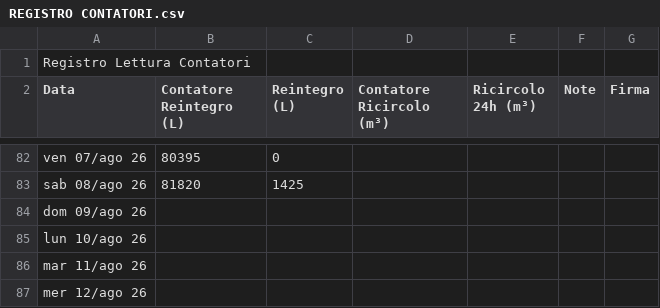
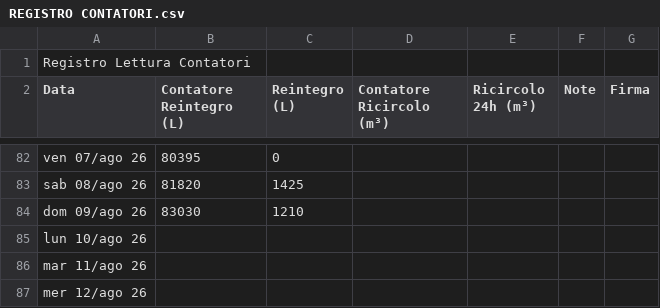
Before and after one commit to paolodelbalio/registrileanfore, a CSV file: REGISTRO CONTATORI.csv, drawn as a sheet; only a part is shown, gaps mark what is left out.

Commit message:
Aggiornamento automatico: REGISTRO CONTATORI.csv

```diff
--- a/REGISTRO CONTATORI.csv
+++ b/REGISTRO CONTATORI.csv
@@ -83,3 +83,3 @@ ven 07/ago 26,80395,0,,,,
 sab 08/ago 26,81820,1425,,,,
-dom 09/ago 26,,,,,,
+dom 09/ago 26,83030,1210,,,,
 lun 10/ago 26,,,,,,
```
